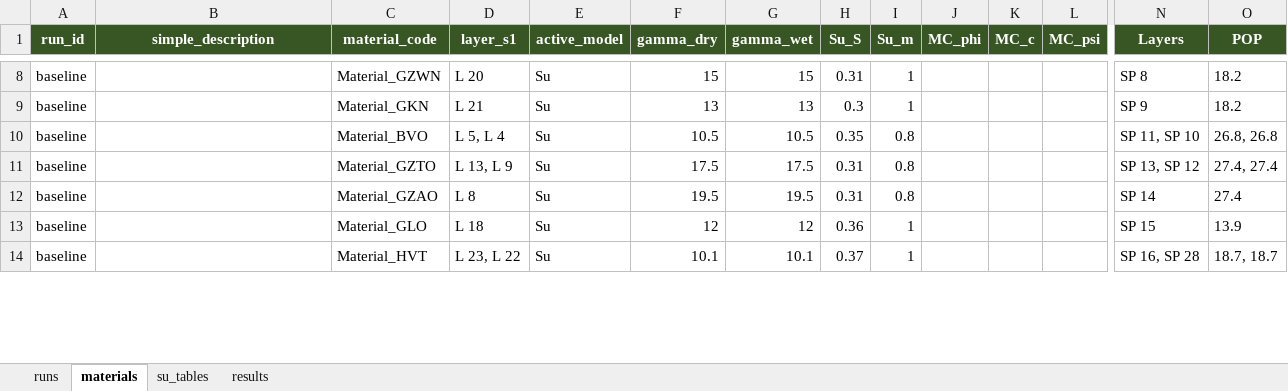
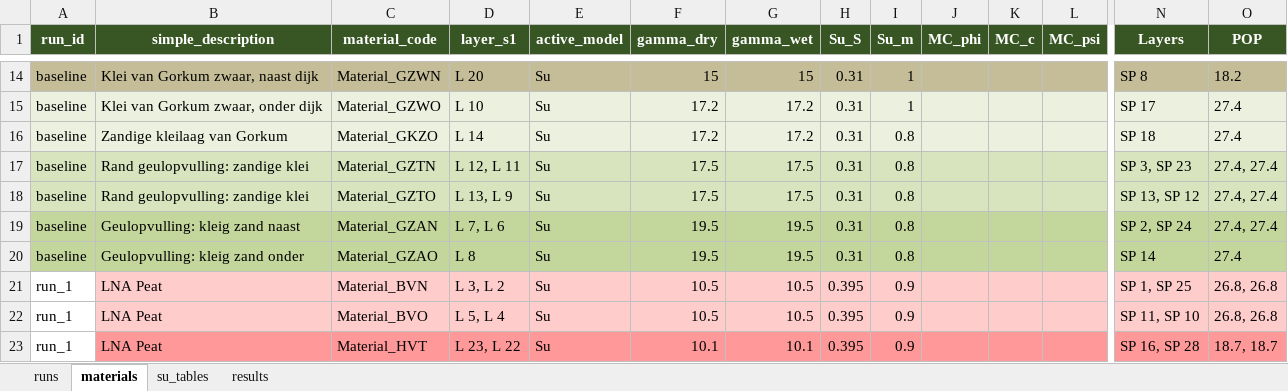
Before and after one commit to RESETDeltares/y5-2e_backanalysis, an Excel workbook: baseline_models/bergambacht_runs.xlsx, sheet materials, drawn as a sheet; only a part is shown, gaps mark what is left out; values as stored, in another font and other column widths than the file's, no borders; removed rows and columns are numbered as before the commit, all else as after; rows hold the shown columns only; the diff covers the shown part only; the diff names each change by its address in the sheet, - before the commit and + after, or states it on an @@ line.

Commit message:
Refactor run_model.py to enhance soil parameter application and layer reassignment logic; update bergambacht_runs.xlsx

```diff
--- a/baseline_models/bergambacht_runs.xlsx (sheet materials)
+++ b/baseline_models/bergambacht_runs.xlsx (sheet materials)
-A14:O14 fill: none
+A14:O14 fill: #C4BD97
-B14 (simple_description): (empty)
+B14 (simple_description): Klei van Gorkum zwaar, naast dijk
-A15:O15 fill: none
+A15:O15 fill: #EBF1DE
-B15 (simple_description): (empty)
+B15 (simple_description): Klei van Gorkum zwaar, onder dijk
-C15 (material_code): Material_GKN
+C15 (material_code): Material_GZWO
-D15 (layer_s1): L 21
+D15 (layer_s1): L 10
-F15 (gamma_dry): 13
+F15 (gamma_dry): 17.2
-G15 (gamma_wet): 13
+G15 (gamma_wet): 17.2
-H15 (Su_S): 0.3
+H15 (Su_S): 0.31
-N15 (Layers): SP 9
+N15 (Layers): SP 17
-O15 (POP): 18.2
+O15 (POP): 27.4
+row 16: baseline | Zandige kleilaag van Gorkum | Material_GKZO | L 14 | Su | 17.2 | 17.2 | 0.31 | 0.8 |  |  |  | SP 18 | 27.4
-A17:O18 fill: none
+A17:O18 fill: #D7E4BD
-B17:B18 (simple_description): (empty)
+B17:B18 (simple_description): Rand geulopvulling: zandige klei
-C17 (material_code): Material_BVO
+C17 (material_code): Material_GZTN
-D17 (layer_s1): L 5, L 4
+D17 (layer_s1): L 12, L 11
-F17 (gamma_dry): 10.5
+F17 (gamma_dry): 17.5
-G17 (gamma_wet): 10.5
+G17 (gamma_wet): 17.5
-H17 (Su_S): 0.35
+H17 (Su_S): 0.31
-N17 (Layers): SP 11, SP 10
+N17 (Layers): SP 3, SP 23
-O17 (POP): 26.8, 26.8
+O17 (POP): 27.4, 27.4
+row 19: baseline | Geulopvulling: kleig zand naast | Material_GZAN | L 7, L 6 | Su | 19.5 | 19.5 | 0.31 | 0.8 |  |  |  | SP 2, SP 24 | 27.4, 27.4
-A20:O20 fill: none
+A20:O20 fill: #C3D69B
-B20 (simple_description): (empty)
+B20 (simple_description): Geulopvulling: kleig zand onder
-row 13: baseline |  | Material_GLO | L 18 | Su | 12 | 12 | 0.36 | 1 |  |  |  | SP 15 | 13.9
+row 21: run_1 | LNA Peat | Material_BVN | L 3, L 2 | Su | 10.5 | 10.5 | 0.395 | 0.9 |  |  |  | SP 1, SP 25 | 26.8, 26.8
+row 22: run_1 | LNA Peat | Material_BVO | L 5, L 4 | Su | 10.5 | 10.5 | 0.395 | 0.9 |  |  |  | SP 11, SP 10 | 26.8, 26.8
-A23 (run_id): baseline
+A23 (run_id): run_1
-B23 (simple_description): (empty)
+B23 (simple_description): LNA Peat
-B23:O23 fill: none
+B23:O23 fill: #FF9999
-H23 (Su_S): 0.37
+H23 (Su_S): 0.395
-I23 (Su_m): 1
+I23 (Su_m): 0.9
```
Also changed, not shown: 37 added rows, 3 removed rows, 33 edited cells and cell formats elsewhere in this sheet, sheet results, sheet runs, 1 other file.
